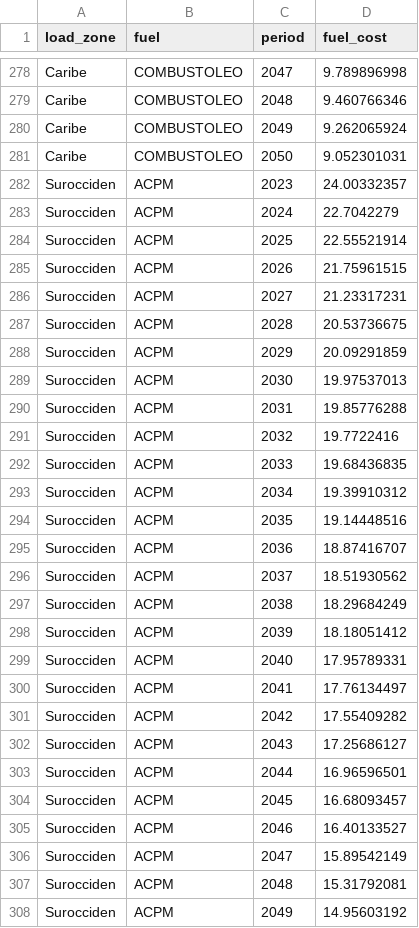
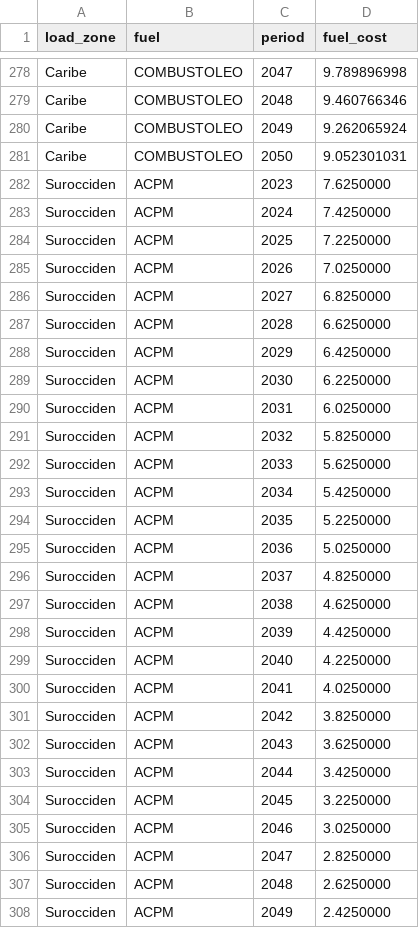
Before and after one commit to Greater-Gold/switch-colombia, a CSV file: data/XM-API/fuel_cost.csv, drawn as a sheet; only a part is shown, gaps mark what is left out; the diff covers the shown part only.

```diff
--- a/data/XM-API/fuel_cost.csv
+++ b/data/XM-API/fuel_cost.csv
@@ -281,28 +281,28 @@ Caribe,COMBUSTOLEO,2049,9.262065924
 Caribe,COMBUSTOLEO,2050,9.052301031
-Surocciden,ACPM,2023,24.00332357
-Surocciden,ACPM,2024,22.7042279
-Surocciden,ACPM,2025,22.55521914
-Surocciden,ACPM,2026,21.75961515
-Surocciden,ACPM,2027,21.23317231
-Surocciden,ACPM,2028,20.53736675
-Surocciden,ACPM,2029,20.09291859
-Surocciden,ACPM,2030,19.97537013
-Surocciden,ACPM,2031,19.85776288
-Surocciden,ACPM,2032,19.7722416
-Surocciden,ACPM,2033,19.68436835
-Surocciden,ACPM,2034,19.39910312
-Surocciden,ACPM,2035,19.14448516
-Surocciden,ACPM,2036,18.87416707
-Surocciden,ACPM,2037,18.51930562
-Surocciden,ACPM,2038,18.29684249
-Surocciden,ACPM,2039,18.18051412
-Surocciden,ACPM,2040,17.95789331
-Surocciden,ACPM,2041,17.76134497
-Surocciden,ACPM,2042,17.55409282
-Surocciden,ACPM,2043,17.25686127
-Surocciden,ACPM,2044,16.96596501
-Surocciden,ACPM,2045,16.68093457
-Surocciden,ACPM,2046,16.40133527
-Surocciden,ACPM,2047,15.89542149
-Surocciden,ACPM,2048,15.31792081
-Surocciden,ACPM,2049,14.95603192
+Surocciden,ACPM,2023,7.6250000
+Surocciden,ACPM,2024,7.4250000
+Surocciden,ACPM,2025,7.2250000
+Surocciden,ACPM,2026,7.0250000
+Surocciden,ACPM,2027,6.8250000
+Surocciden,ACPM,2028,6.6250000
+Surocciden,ACPM,2029,6.4250000
+Surocciden,ACPM,2030,6.2250000
+Surocciden,ACPM,2031,6.0250000
+Surocciden,ACPM,2032,5.8250000
+Surocciden,ACPM,2033,5.6250000
+Surocciden,ACPM,2034,5.4250000
+Surocciden,ACPM,2035,5.2250000
+Surocciden,ACPM,2036,5.0250000
+Surocciden,ACPM,2037,4.8250000
+Surocciden,ACPM,2038,4.6250000
+Surocciden,ACPM,2039,4.4250000
+Surocciden,ACPM,2040,4.2250000
+Surocciden,ACPM,2041,4.0250000
+Surocciden,ACPM,2042,3.8250000
+Surocciden,ACPM,2043,3.6250000
+Surocciden,ACPM,2044,3.4250000
+Surocciden,ACPM,2045,3.2250000
+Surocciden,ACPM,2046,3.0250000
+Surocciden,ACPM,2047,2.8250000
+Surocciden,ACPM,2048,2.6250000
+Surocciden,ACPM,2049,2.4250000
```
Also changed, not shown: 85 edited cells elsewhere in this file, model/inputs/hydro_timeseries.csv, model/outputs/DispatchTx.csv, 24 other files.
